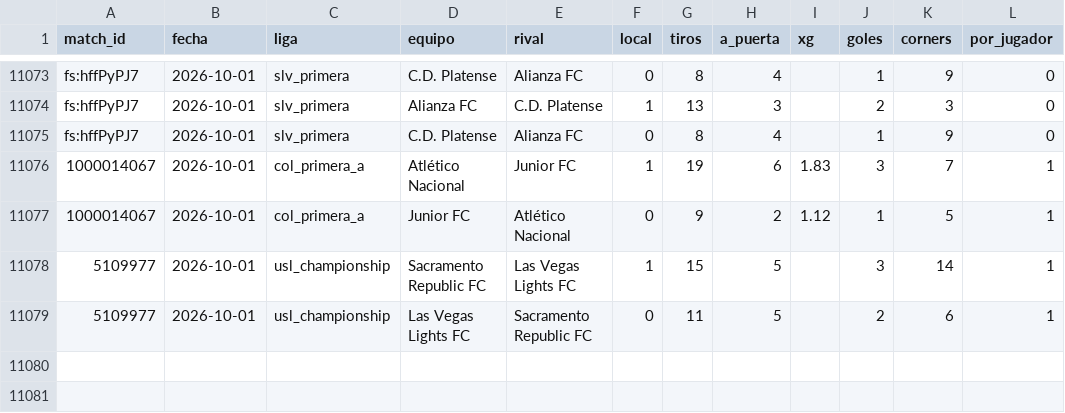
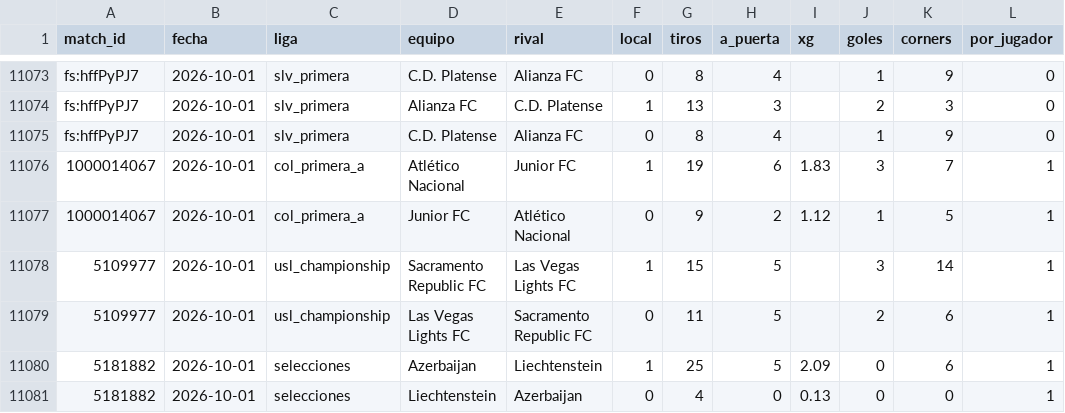
Before and after one commit to HectorMontiel/mundial-2026-predictor, a CSV file: remates_fotmob_equipos.csv, drawn as a sheet; only a part is shown, gaps mark what is left out; the diff names each change by its address in the sheet, - before the commit and + after, or states it on an @@ line.

```diff
--- a/remates_fotmob_equipos.csv
+++ b/remates_fotmob_equipos.csv
+row 11080: 5181882 | 2026-10-01 | selecciones | Azerbaijan | Liechtenstein | 1 | 25 | 5 | 2.09 | 0 | 6 | 1
+row 11081: 5181882 | 2026-10-01 | selecciones | Liechtenstein | Azerbaijan | 0 | 4 | 0 | 0.13 | 0 | 0 | 1
```
Also changed, not shown: historico_selecciones.csv, ponches_snapshots.csv, 14 other files.
